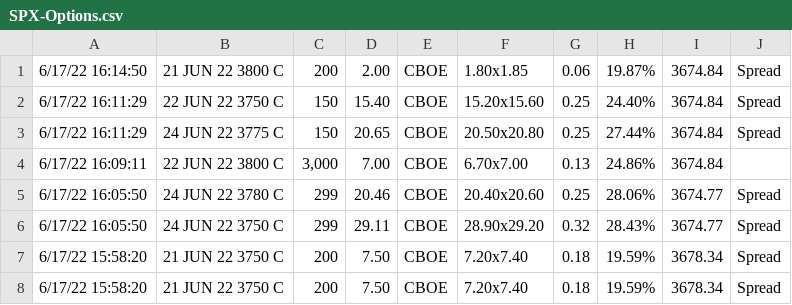
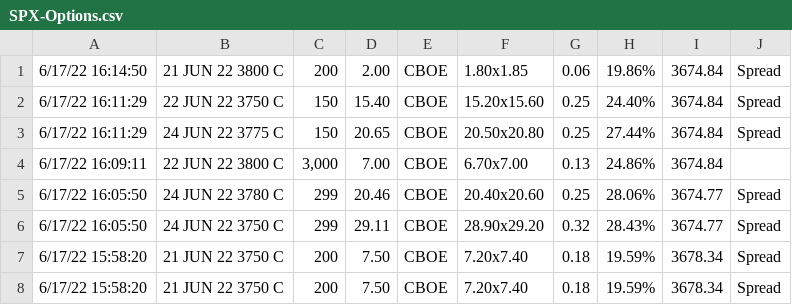
Before and after one commit to pranavmalikk/python-plot, a CSV file: SPX-Options.csv, drawn as a sheet; only a part is shown.

```diff
--- a/SPX-Options.csv
+++ b/SPX-Options.csv
@@ -1,2 +1,2 @@
-6/17/22 16:14:50,21 JUN 22 3800 C,200,2.00,CBOE,1.80x1.85,0.06,19.87%,3674.84,Spread,
+6/17/22 16:14:50,21 JUN 22 3800 C,200,2.00,CBOE,1.80x1.85,0.06,19.86%,3674.84,Spread,
 6/17/22 16:11:29,22 JUN 22 3750 C,150,15.40,CBOE,15.20x15.60,0.25,24.40%,3674.84,Spread,
```
Also changed, not shown: 1 other file.
